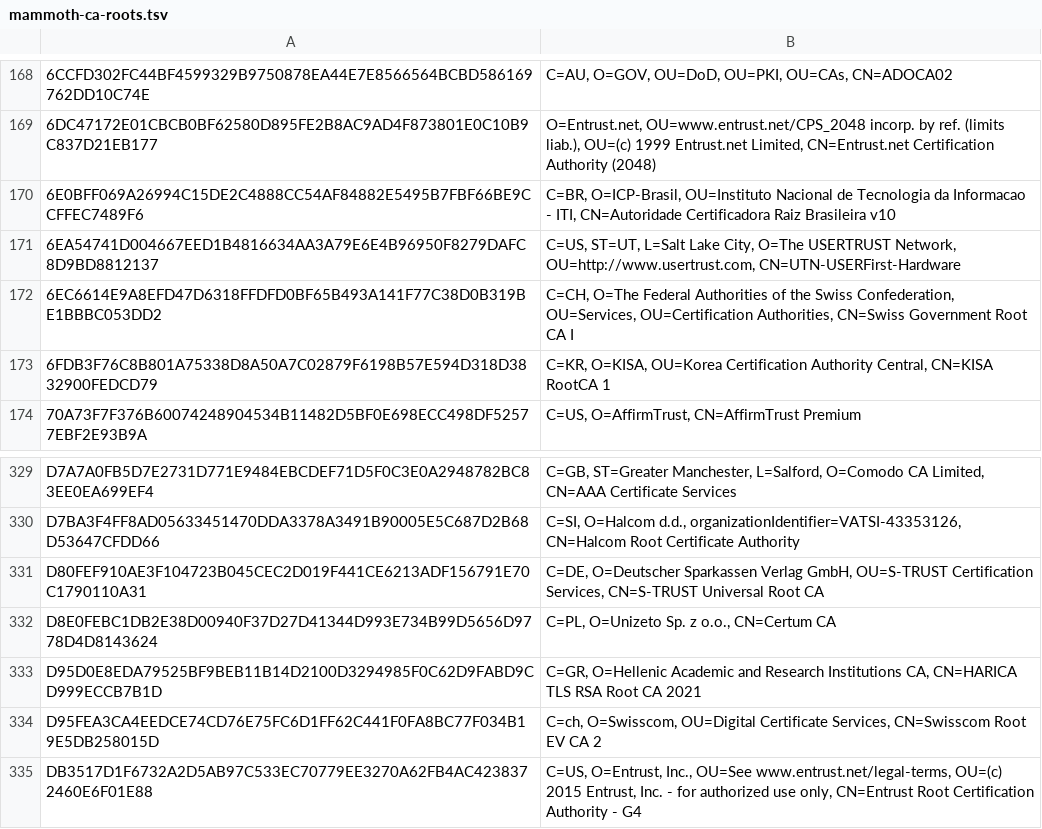
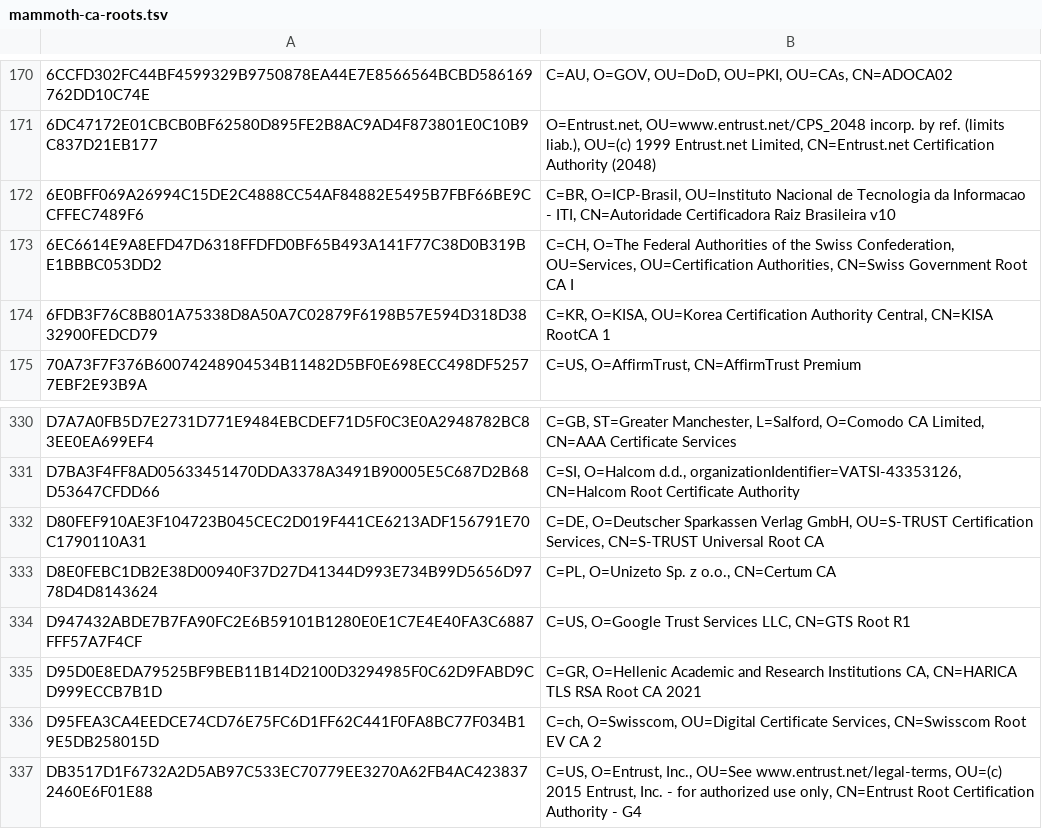
Before and after one commit to sectigo/CTLogs-AcceptedRoots, a TSV file: tsv/mammoth-ca-roots.tsv, drawn as a sheet; only a part is shown, gaps mark what is left out; removed rows and columns are numbered as before the commit, all else as after; the diff covers the shown part only; the diff names each change by its address in the sheet, - before the commit and + after, or states it on an @@ line.

```diff
--- a/tsv/mammoth-ca-roots.tsv
+++ b/tsv/mammoth-ca-roots.tsv
-row 171: 6EA54741D004667EED1B4816634AA3A79E6E4B96950F8279DAFC8D9BD8812137 | C=US, ST=UT, L=Salt Lake City, O=The USERTRUST Network, OU=http://www.usertrust.com, CN=UTN-USERFirst-Hardware
+row 334: D947432ABDE7B7FA90FC2E6B59101B1280E0E1C7E4E40FA3C6887FFF57A7F4CF | C=US, O=Google Trust Services LLC, CN=GTS Root R1
```
Also changed, not shown: 5 added rows and 3 removed rows elsewhere in this file, tsv/dodo-ca-roots.tsv, tsv/sabre-ca-roots.tsv, 14 other files.
